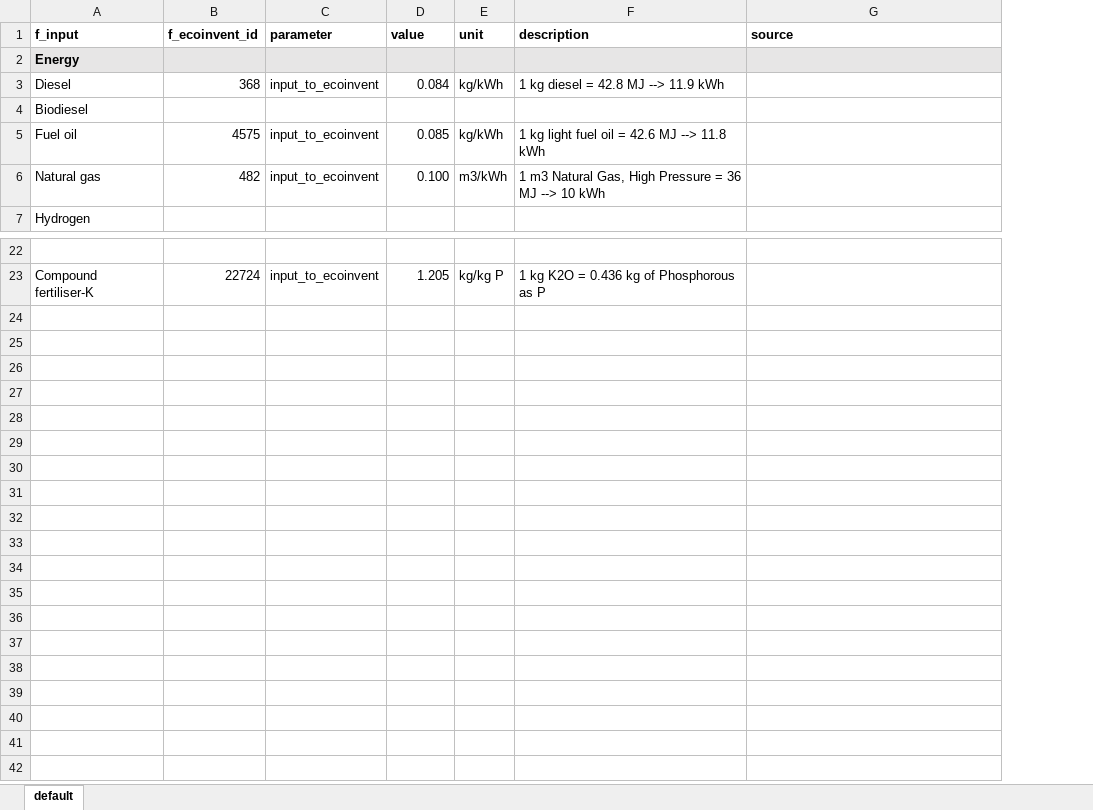
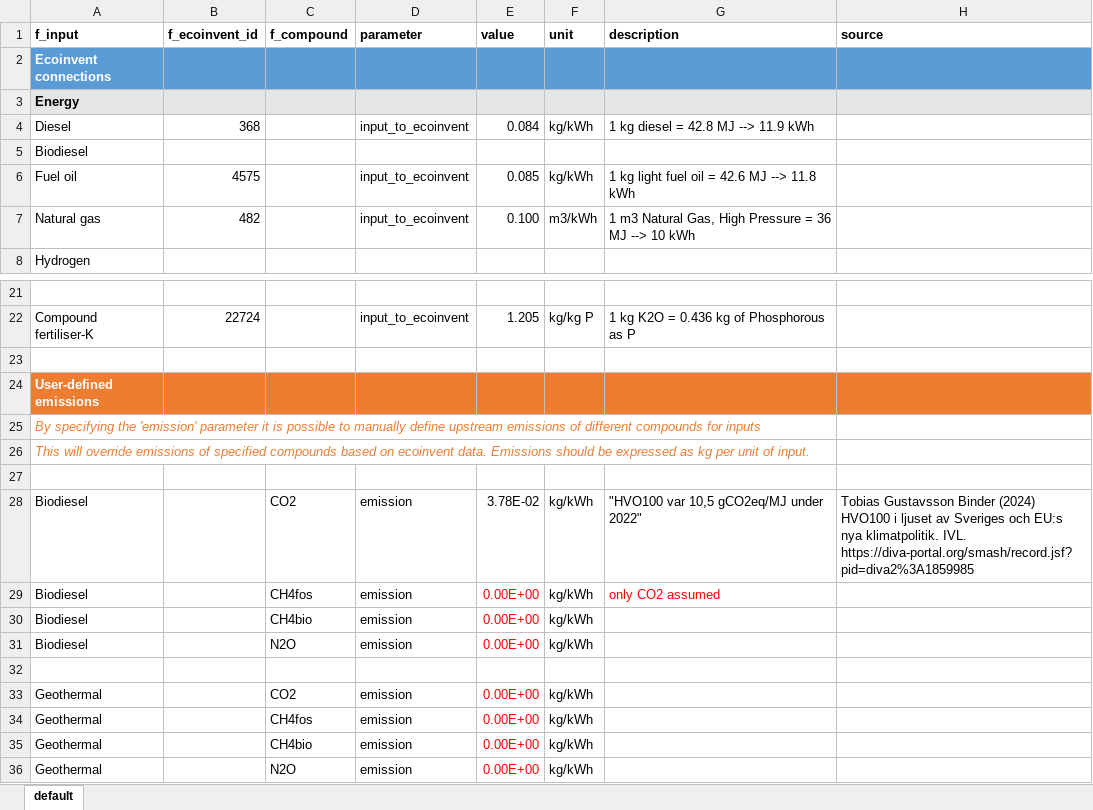
Before and after one commit to SLU-foodsystems/CIBUSmod, an Excel workbook: data/default/InputsMgmt.xlsx, sheet default, drawn as a sheet; only a part is shown, gaps mark what is left out; values as stored, in another font and other column widths than the file's, no borders; addresses are those after the commit; the diff covers the shown part only; the diff names each change by its address in the sheet, - before the commit and + after, or states it on an @@ line.

Commit message:
Added some data

```diff
--- a/data/default/InputsMgmt.xlsx (sheet default)
+++ b/data/default/InputsMgmt.xlsx (sheet default)
+column C (f_compound), empty
+row 2: Ecoinvent connections
+row 23: (empty)
+row 24: User-defined emissions
+row 25: By specifying the 'emission' parameter it is possible to manually define upstream emissions of different compounds for inputs
+row 26: This will override emissions of specified compounds based on ecoinvent data. Emissions should be expressed as kg per unit of input.
+row 27: (empty)
+row 28: Biodiesel |  | CO2 | emission | 3.78E-02 | kg/kWh | "HVO100 var 10,5 gCO2eq/MJ under 2022" | Tobias Gustavsson Binder (2024) HVO100 i ljuset av Sveriges och EU:s nya klimatpolitik. IVL. https://diva-portal.org/smash/record.jsf?pid=diva2%3A1859985
+row 29: Biodiesel |  | CH4fos | emission | 0.00E+00 | kg/kWh | only CO2 assumed
+row 30: Biodiesel |  | CH4bio | emission | 0.00E+00 | kg/kWh
+row 31: Biodiesel |  | N2O | emission | 0.00E+00 | kg/kWh
+row 32: (empty)
+row 33: Geothermal |  | CO2 | emission | 0.00E+00 | kg/kWh
+row 34: Geothermal |  | CH4fos | emission | 0.00E+00 | kg/kWh
+row 35: Geothermal |  | CH4bio | emission | 0.00E+00 | kg/kWh
+row 36: Geothermal |  | N2O | emission | 0.00E+00 | kg/kWh
```
Also changed, not shown: 2 removed rows elsewhere in this sheet.
